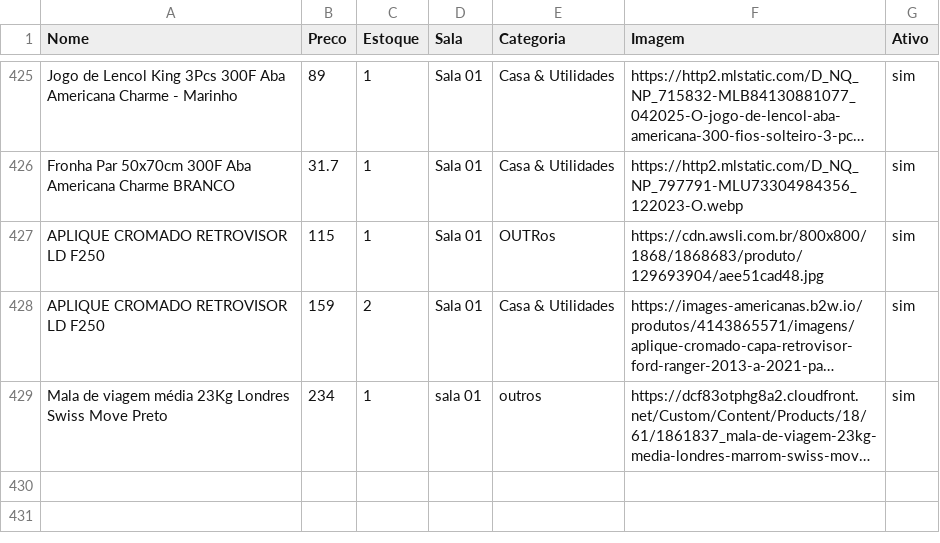
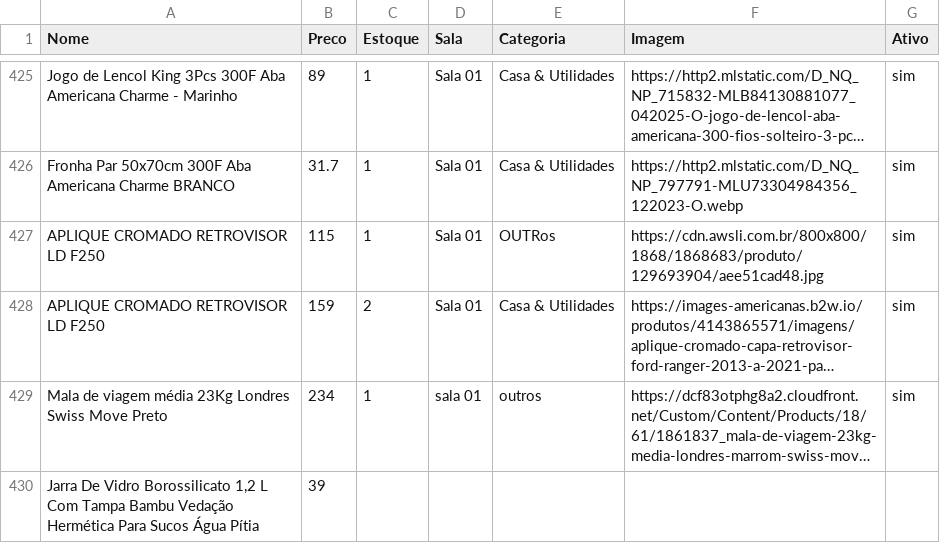
Before and after one commit to lojinhadd/loja, a CSV file: data.csv, drawn as a sheet; only a part is shown, gaps mark what is left out; long unchanged cells end in …; the diff names each change by its address in the sheet, - before the commit and + after, or states it on an @@ line.

Commit message:
Auto-sync: planilha atualizada

```diff
--- a/data.csv
+++ b/data.csv
+row 430: Jarra De Vidro Borossilicato 1,2 L Com Tampa Bambu Vedação Hermética Para Sucos Água Pítia | 39
```
